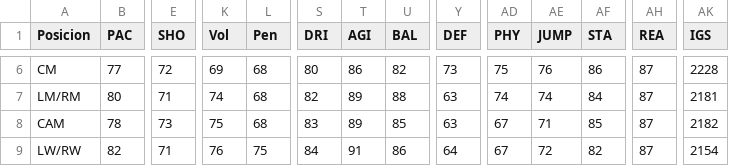
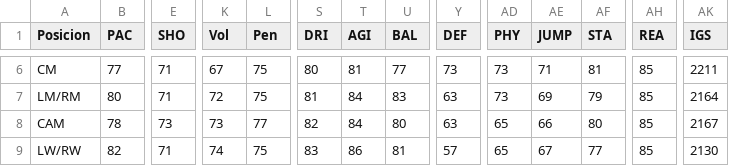
Before and after one commit to rmjourdan/ClubsStatsFC, a CSV file: Datos FC25 - POSICIONES.csv, drawn as a sheet; only a part is shown, gaps mark what is left out; the diff covers the shown part only; the diff names each change by its address in the sheet, - before the commit and + after, or states it on an @@ line.

```diff
--- a/Datos FC25 - POSICIONES.csv
+++ b/Datos FC25 - POSICIONES.csv
-E6 (SHO): 72
+E6 (SHO): 71
-K6 (Vol): 69
+K6 (Vol): 67
-L6:L7 (Pen): 68
+L6:L7 (Pen): 75
-T6 (AGI): 86
+T6 (AGI): 81
-U6 (BAL): 82
+U6 (BAL): 77
-AD6 (PHY): 75
+AD6 (PHY): 73
-AE6 (JUMP): 76
+AE6 (JUMP): 71
-AF6 (STA): 86
+AF6 (STA): 81
-AH6:AH9 (REA): 87
+AH6:AH9 (REA): 85
-AK6 (IGS): 2228
+AK6 (IGS): 2211
-K7 (Vol): 74
+K7 (Vol): 72
-S7 (DRI): 82
+S7 (DRI): 81
-T7:T8 (AGI): 89
+T7:T8 (AGI): 84
-U7 (BAL): 88
+U7 (BAL): 83
-AD7 (PHY): 74
+AD7 (PHY): 73
-AE7 (JUMP): 74
+AE7 (JUMP): 69
-AF7 (STA): 84
+AF7 (STA): 79
-AK7 (IGS): 2181
+AK7 (IGS): 2164
-K8 (Vol): 75
+K8 (Vol): 73
-L8 (Pen): 68
+L8 (Pen): 77
-S8 (DRI): 83
+S8 (DRI): 82
-U8 (BAL): 85
+U8 (BAL): 80
-AD8:AD9 (PHY): 67
+AD8:AD9 (PHY): 65
-AE8 (JUMP): 71
+AE8 (JUMP): 66
-AF8 (STA): 85
+AF8 (STA): 80
-AK8 (IGS): 2182
+AK8 (IGS): 2167
-K9 (Vol): 76
+K9 (Vol): 74
-S9 (DRI): 84
+S9 (DRI): 83
-T9 (AGI): 91
+T9 (AGI): 86
-U9 (BAL): 86
+U9 (BAL): 81
-Y9 (DEF): 64
+Y9 (DEF): 57
-AE9 (JUMP): 72
+AE9 (JUMP): 67
-AF9 (STA): 82
+AF9 (STA): 77
-AK9 (IGS): 2154
+AK9 (IGS): 2130
```
Also changed, not shown: 56 edited cells elsewhere in this file, Datos FC25 - ALTURA.csv, Datos FC25 - PESO.csv.
